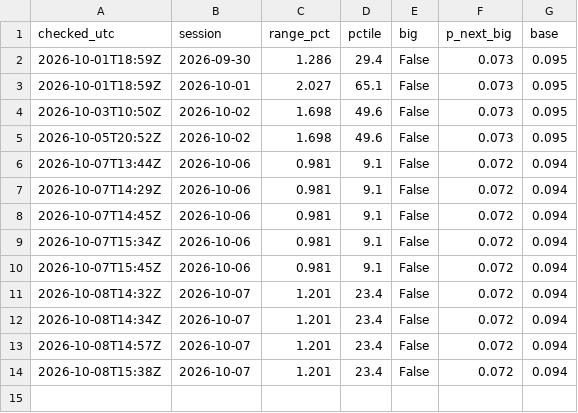
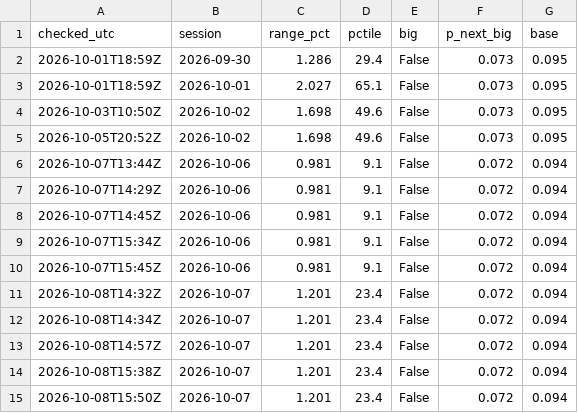
Before and after one commit to astonmonnach/signal-research, a CSV file: data/nq_regime_log.csv, drawn as a sheet; the diff names each change by its address in the sheet, - before the commit and + after, or states it on an @@ line.

```diff
--- a/data/nq_regime_log.csv
+++ b/data/nq_regime_log.csv
+row 15: 2026-10-08T15:50Z | 2026-10-07 | 1.201 | 23.4 | False | 0.072 | 0.094
```
Also changed, not shown: calls/marks.csv, ledger/ledger.csv, 56 other files.
